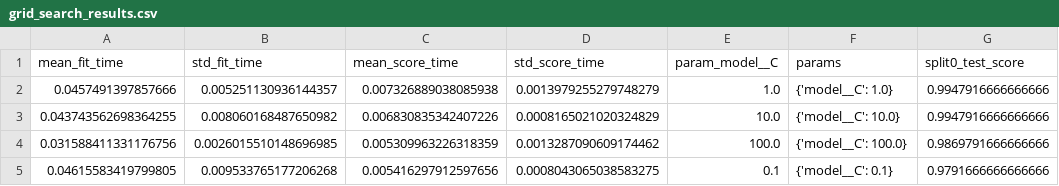
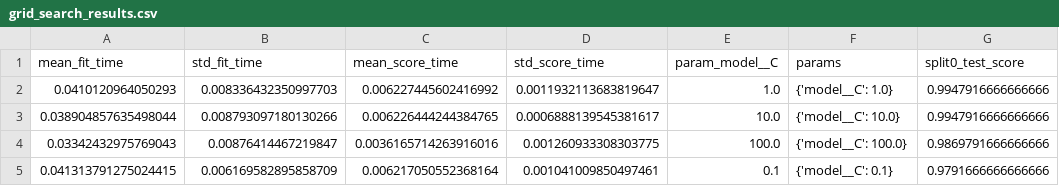
Before and after one commit to Kuzina-Varya/MWwithD, a CSV file: reports/lab2/grid_search_results.csv, drawn as a sheet; only a part is shown; the diff names each change by its address in the sheet, - before the commit and + after, or states it on an @@ line.

```diff
--- a/reports/lab2/grid_search_results.csv
+++ b/reports/lab2/grid_search_results.csv
-A2 (mean_fit_time): 0.0457491397857666
+A2 (mean_fit_time): 0.0410120964050293
-B2 (std_fit_time): 0.005251130936144357
+B2 (std_fit_time): 0.008336432350997703
-C2 (mean_score_time): 0.007326889038085938
+C2 (mean_score_time): 0.006227445602416992
-D2 (std_score_time): 0.0013979255279748279
+D2 (std_score_time): 0.0011932113683819647
-A3 (mean_fit_time): 0.043743562698364255
+A3 (mean_fit_time): 0.038904857635498044
-B3 (std_fit_time): 0.008060168487650982
+B3 (std_fit_time): 0.008793097180130266
-C3 (mean_score_time): 0.006830835342407226
+C3 (mean_score_time): 0.006226444244384765
-D3 (std_score_time): 0.0008165021020324829
+D3 (std_score_time): 0.0006888139545381617
-A4 (mean_fit_time): 0.031588411331176756
+A4 (mean_fit_time): 0.03342432975769043
-B4 (std_fit_time): 0.0026015510148696985
+B4 (std_fit_time): 0.00876414467219847
-C4 (mean_score_time): 0.005309963226318359
+C4 (mean_score_time): 0.0036165714263916016
-D4 (std_score_time): 0.0013287090609174462
+D4 (std_score_time): 0.001260933308303775
-A5 (mean_fit_time): 0.04615583419799805
+A5 (mean_fit_time): 0.041313791275024415
-B5 (std_fit_time): 0.009533765177206268
+B5 (std_fit_time): 0.006169582895858709
-C5 (mean_score_time): 0.005416297912597656
+C5 (mean_score_time): 0.006217050552368164
-D5 (std_score_time): 0.0008043065038583275
+D5 (std_score_time): 0.001041009850497461
```
Also changed, not shown: 3 other files.
